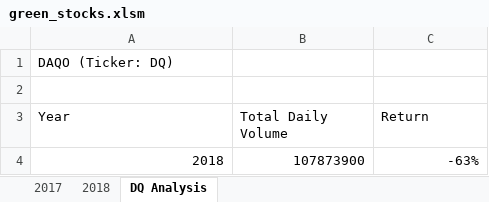
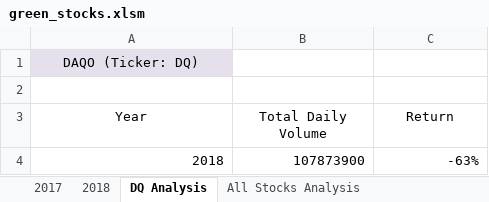
Before and after one commit to almorris83/stock-analysis, an Excel workbook: green_stocks.xlsm, sheet DQ Analysis, drawn as a sheet; values as stored, in another font and other column widths than the file's, no borders; the diff names each change by its address in the sheet, - before the commit and + after, or states it on an @@ line.

```diff
--- a/green_stocks.xlsm (sheet DQ Analysis)
+++ b/green_stocks.xlsm (sheet DQ Analysis)
+sheet tab: All Stocks Analysis
@@ A1 alignment: left → center, fill: none → #E6E0EC @@
-A3:C3 alignment: left
+A3:C3 alignment: center
```
